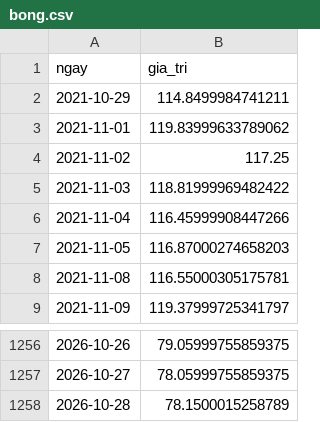
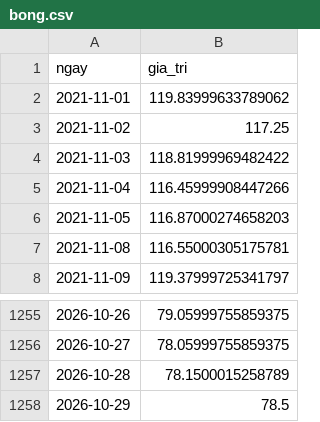
Before and after one commit to hson07071979/nsi-bot, a CSV file: port/state/vi_mo/chuoi/bong.csv, drawn as a sheet; only a part is shown, gaps mark what is left out; removed rows and columns are numbered as before the commit, all else as after; the diff names each change by its address in the sheet, - before the commit and + after, or states it on an @@ line.

```diff
--- a/port/state/vi_mo/chuoi/bong.csv
+++ b/port/state/vi_mo/chuoi/bong.csv
-row 2: 2021-10-29 | 114.8499984741211
+row 1258: 2026-10-29 | 78.5
```
Also changed, not shown: port/state/vi_mo/chuoi/fed.csv, port/state/vi_mo/chuoi/us10y.csv, 17 other files.
